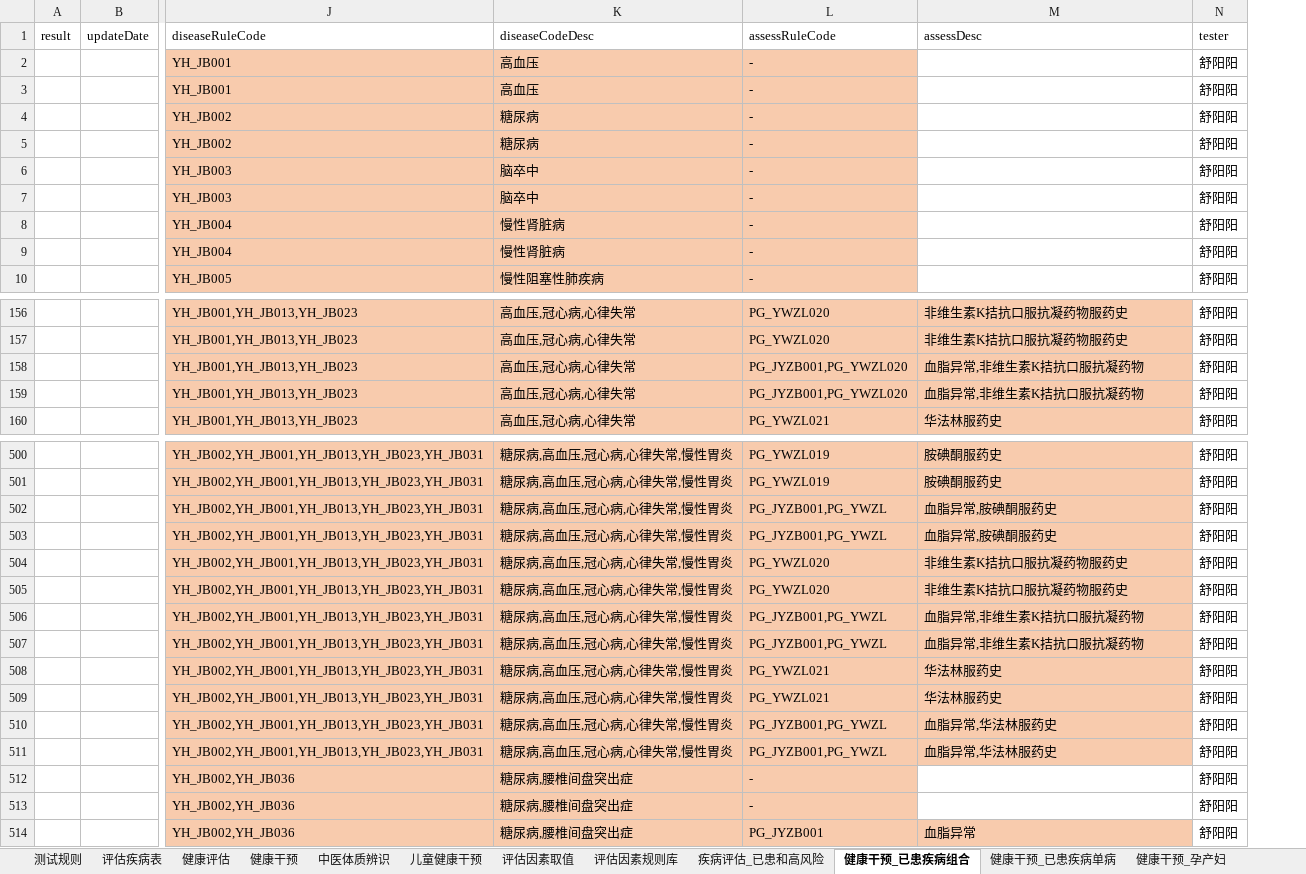
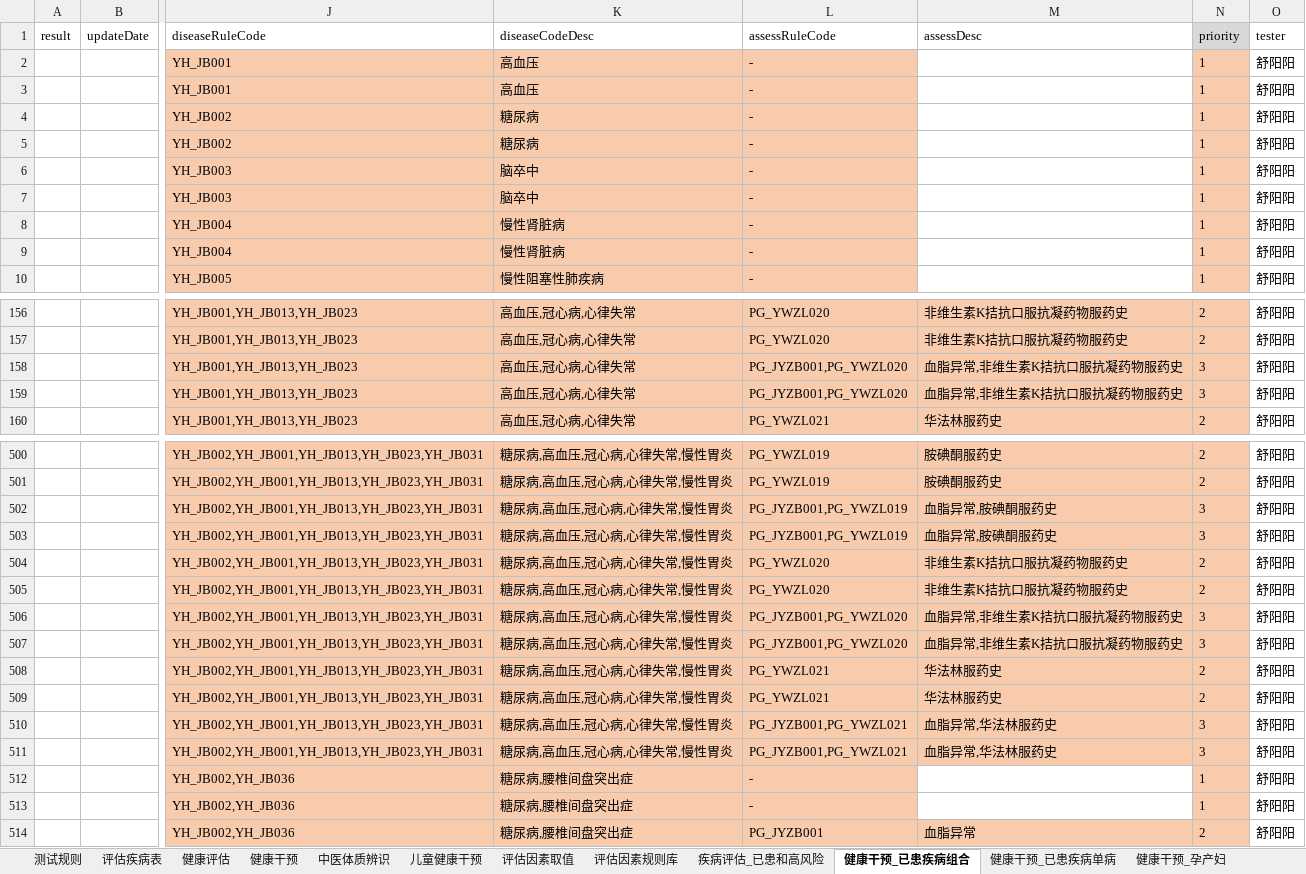
Before and after one commit to skducn/project1, an Excel workbook: instance/zyjk/CHC/rule/1.11/chcRuleCase1.11.xlsx, sheet 健康干预_已患疾病组合, drawn as a sheet; only a part is shown, gaps mark what is left out; values as stored, in another font and other column widths than the file's, no borders; the diff covers the shown part only; the diff names each change by its address in the sheet, - before the commit and + after, or states it on an @@ line.

```diff
--- a/instance/zyjk/CHC/rule/1.11/chcRuleCase1.11.xlsx (sheet 健康干预_已患疾病组合)
+++ b/instance/zyjk/CHC/rule/1.11/chcRuleCase1.11.xlsx (sheet 健康干预_已患疾病组合)
+column N (priority), rows 2-10: all 1; rows 156-160: 2 | 2 | 3 | 3 | 2; rows 500-514: 2 | 2 | 3 | 3 | 2 | 2 | 3 | 3 | 2 | 2 | 3 | 3 | 1 | 1 | 2
-M158:M159 (assessDesc): 血脂异常,非维生素K拮抗口服抗凝药物
+M158:M159 (assessDesc): 血脂异常,非维生素K拮抗口服抗凝药物服药史
-L502:L503 (assessRuleCode): PG_JYZB001,PG_YWZL
+L502:L503 (assessRuleCode): PG_JYZB001,PG_YWZL019
-L506:L507 (assessRuleCode): PG_JYZB001,PG_YWZL
+L506:L507 (assessRuleCode): PG_JYZB001,PG_YWZL020
-M506:M507 (assessDesc): 血脂异常,非维生素K拮抗口服抗凝药物
+M506:M507 (assessDesc): 血脂异常,非维生素K拮抗口服抗凝药物服药史
-L510:L511 (assessRuleCode): PG_JYZB001,PG_YWZL
+L510:L511 (assessRuleCode): PG_JYZB001,PG_YWZL021
```
Also changed, not shown: 52 edited cells elsewhere in this sheet, 17 other files.
